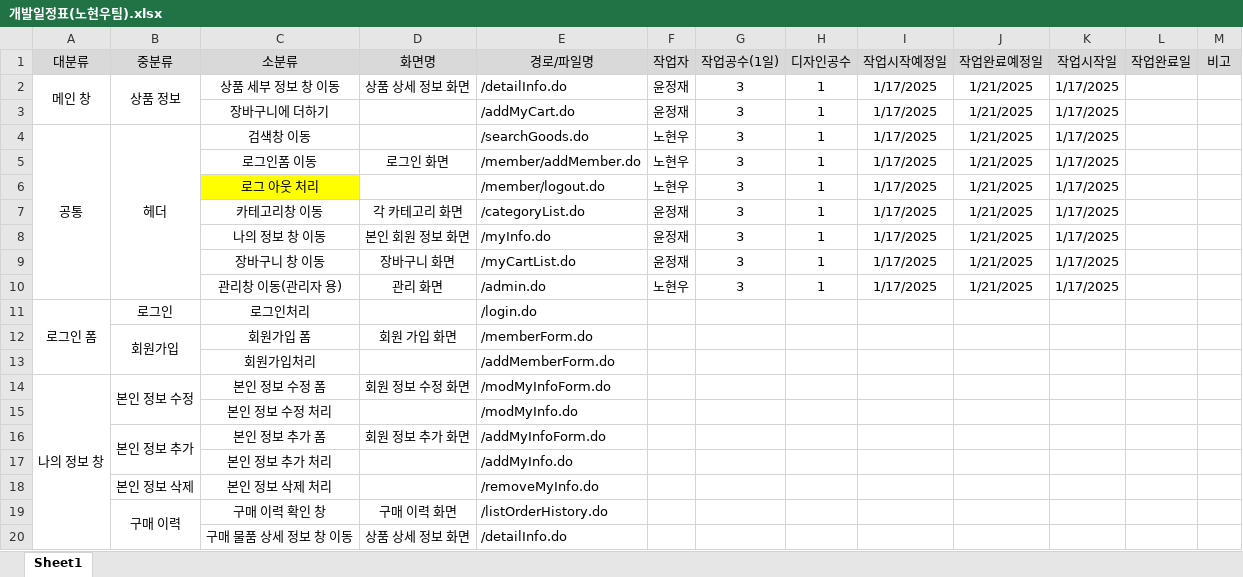
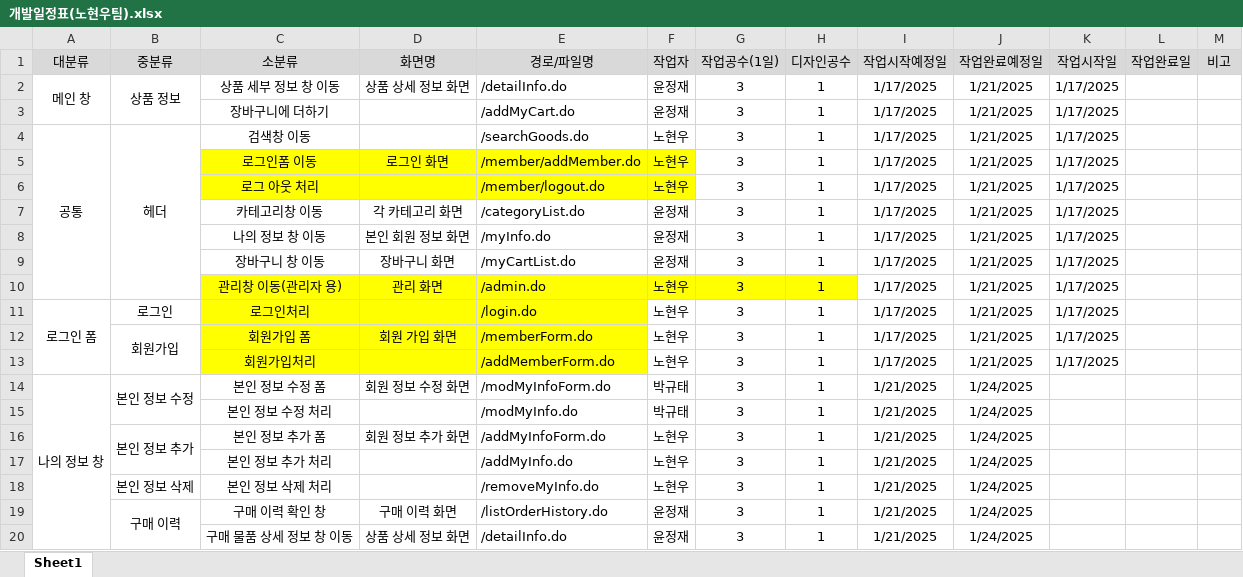
Before and after one commit to Joshua-Noh/ShoppingMall, an Excel workbook: 노현우팀 프로젝트 파일/개발일정표(노현우팀).xlsx, sheet Sheet1, drawn as a sheet; only a part is shown; values as stored, in another font and other column widths than the file's, no borders; removed rows and columns are numbered as before the commit, all else as after; the diff covers the shown part only; the diff names each change by its address in the sheet, - before the commit and + after, or states it on an @@ line.

```diff
--- a/노현우팀 프로젝트 파일/개발일정표(노현우팀).xlsx (sheet Sheet1)
+++ b/노현우팀 프로젝트 파일/개발일정표(노현우팀).xlsx (sheet Sheet1)
-C5:F5 fill: none
+C5:F5 fill: #FFFF00
-D6:F6 fill: none
+D6:F6 fill: #FFFF00
-C10:H10 fill: none
+C10:H10 fill: #FFFF00
-C11:E11 fill: none
+C11:E11 fill: #FFFF00
-F11 (작업자): (empty)
+F11 (작업자): 노현우
-G11 (작업공수(1일)): (empty)
+G11 (작업공수(1일)): 3
-H11 (디자인공수): (empty)
+H11 (디자인공수): 1
-I11 (작업시작예정일): (empty)
+I11 (작업시작예정일): 1/17/2025
-J11 (작업완료예정일): (empty)
+J11 (작업완료예정일): 1/21/2025
-K11 (작업시작일): (empty)
+K11 (작업시작일): 1/17/2025
-row 12:  | 회원가입 | 회원가입 폼 | 회원 가입 화면 | /memberForm.do
-row 13:  |  | 회원가입처리 |  | /addMemberForm.do
+row 12:  | 회원가입 | 회원가입 폼 | 회원 가입 화면 | /memberForm.do | 노현우 | 3 | 1 | 1/17/2025 | 1/21/2025 | 1/17/2025
+row 13:  |  | 회원가입처리 |  | /addMemberForm.do | 노현우 | 3 | 1 | 1/17/2025 | 1/21/2025 | 1/17/2025
-F14 (작업자): (empty)
+F14 (작업자): 박규태
-G14 (작업공수(1일)): (empty)
+G14 (작업공수(1일)): 3
-H14 (디자인공수): (empty)
+H14 (디자인공수): 1
-I14 (작업시작예정일): (empty)
+I14 (작업시작예정일): 1/21/2025
-J14 (작업완료예정일): (empty)
+J14 (작업완료예정일): 1/24/2025
-row 15:  |  | 본인 정보 수정 처리 |  | /modMyInfo.do
-row 16:  | 본인 정보 추가 | 본인 정보 추가 폼 | 회원 정보 추가 화면 | /addMyInfoForm.do
-row 17:  |  | 본인 정보 추가 처리 |  | /addMyInfo.do
-row 18:  | 본인 정보 삭제 | 본인 정보 삭제 처리 |  | /removeMyInfo.do
-row 19:  | 구매 이력 | 구매 이력 확인 창 | 구매 이력 화면 | /listOrderHistory.do
-row 20:  |  | 구매 물품 상세 정보 창 이동 | 상품 상세 정보 화면 | /detailInfo.do
+row 15:  |  | 본인 정보 수정 처리 |  | /modMyInfo.do | 박규태 | 3 | 1 | 1/21/2025 | 1/24/2025
+row 16:  | 본인 정보 추가 | 본인 정보 추가 폼 | 회원 정보 추가 화면 | /addMyInfoForm.do | 노현우 | 3 | 1 | 1/21/2025 | 1/24/2025
+row 17:  |  | 본인 정보 추가 처리 |  | /addMyInfo.do | 노현우 | 3 | 1 | 1/21/2025 | 1/24/2025
+row 18:  | 본인 정보 삭제 | 본인 정보 삭제 처리 |  | /removeMyInfo.do | 노현우 | 3 | 1 | 1/21/2025 | 1/24/2025
+row 19:  | 구매 이력 | 구매 이력 확인 창 | 구매 이력 화면 | /listOrderHistory.do | 윤정재 | 3 | 1 | 1/21/2025 | 1/24/2025
+row 20:  |  | 구매 물품 상세 정보 창 이동 | 상품 상세 정보 화면 | /detailInfo.do | 윤정재 | 3 | 1 | 1/21/2025 | 1/24/2025
```
Also changed, not shown: 13 added rows, 13 removed rows and 35 edited cells elsewhere in this sheet, 6 other files.
